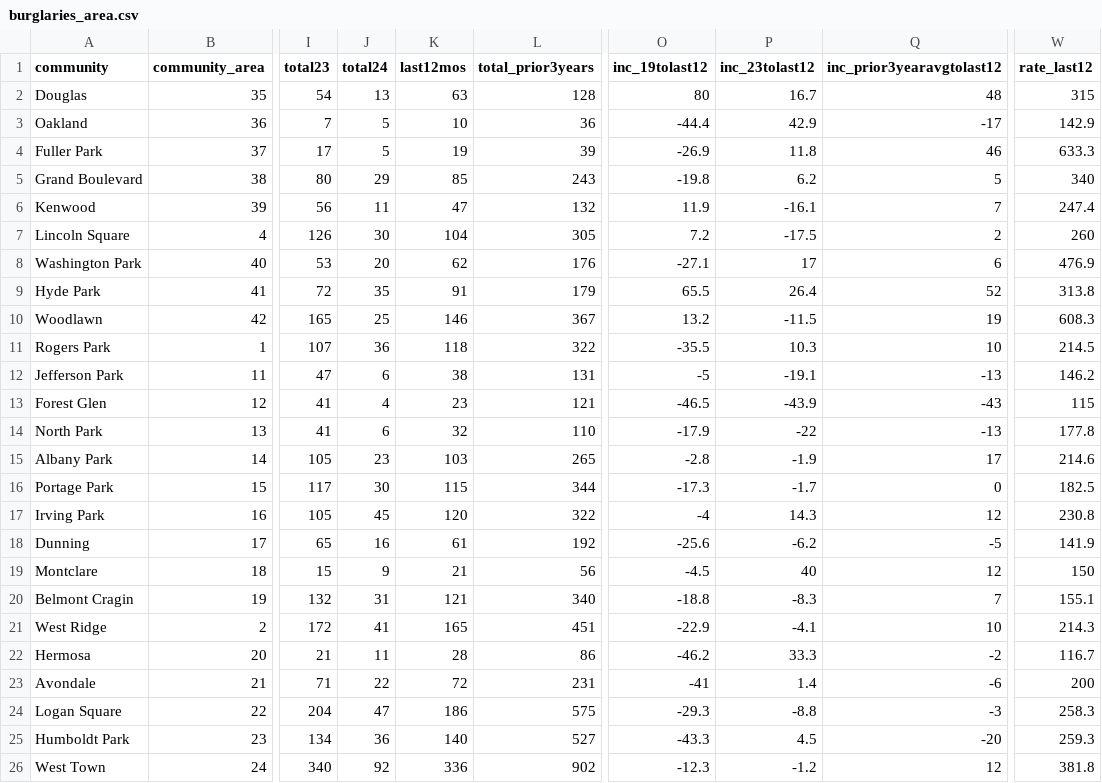
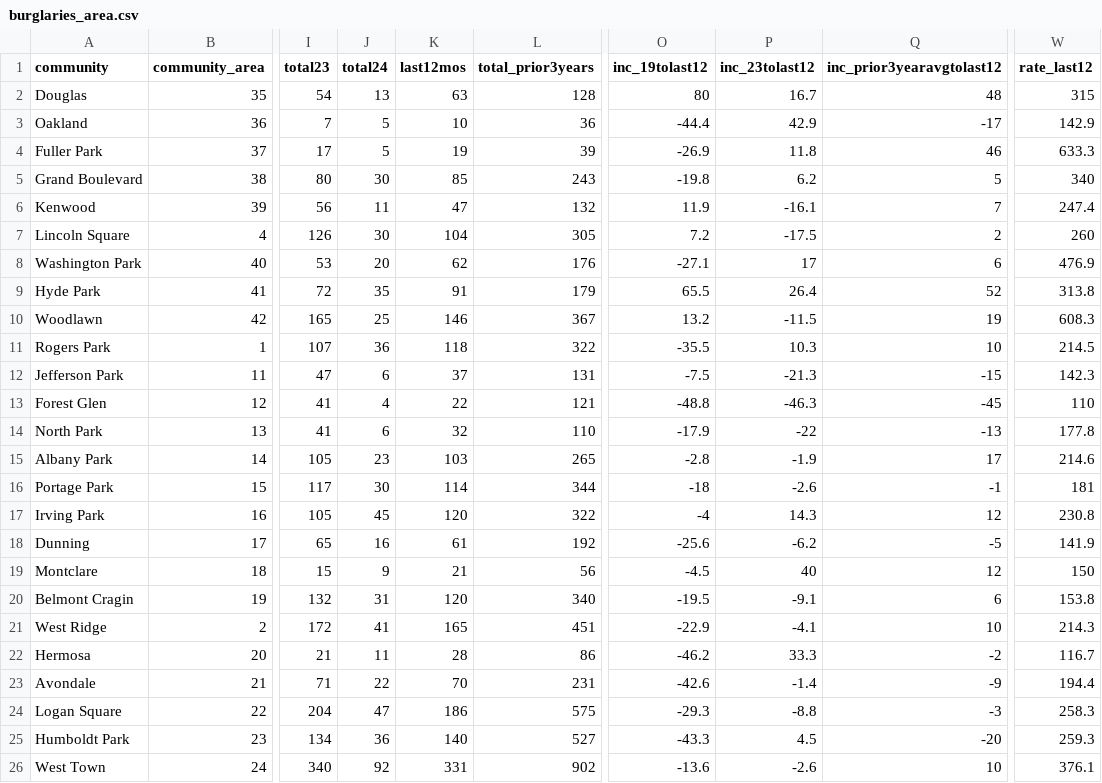
Before and after one commit to abcotvdata/safetytracker_chicago, a CSV file: data/output/areas/burglaries_area.csv, drawn as a sheet; only a part is shown, gaps mark what is left out; the diff covers the shown part only; the diff names each change by its address in the sheet, - before the commit and + after, or states it on an @@ line.

```diff
--- a/data/output/areas/burglaries_area.csv
+++ b/data/output/areas/burglaries_area.csv
-J5 (total24): 29
+J5 (total24): 30
-K12 (last12mos): 38
+K12 (last12mos): 37
-O12 (inc_19tolast12): -5
+O12 (inc_19tolast12): -7.5
-P12 (inc_23tolast12): -19.1
+P12 (inc_23tolast12): -21.3
-Q12 (inc_prior3yearavgtolast12): -13
+Q12 (inc_prior3yearavgtolast12): -15
-W12 (rate_last12): 146.2
+W12 (rate_last12): 142.3
-K13 (last12mos): 23
+K13 (last12mos): 22
-O13 (inc_19tolast12): -46.5
+O13 (inc_19tolast12): -48.8
-P13 (inc_23tolast12): -43.9
+P13 (inc_23tolast12): -46.3
-Q13 (inc_prior3yearavgtolast12): -43
+Q13 (inc_prior3yearavgtolast12): -45
-W13 (rate_last12): 115
+W13 (rate_last12): 110
-K16 (last12mos): 115
+K16 (last12mos): 114
-O16 (inc_19tolast12): -17.3
+O16 (inc_19tolast12): -18
-P16 (inc_23tolast12): -1.7
+P16 (inc_23tolast12): -2.6
-Q16 (inc_prior3yearavgtolast12): 0
+Q16 (inc_prior3yearavgtolast12): -1
-W16 (rate_last12): 182.5
+W16 (rate_last12): 181
-K20 (last12mos): 121
+K20 (last12mos): 120
-O20 (inc_19tolast12): -18.8
+O20 (inc_19tolast12): -19.5
-P20 (inc_23tolast12): -8.3
+P20 (inc_23tolast12): -9.1
-Q20 (inc_prior3yearavgtolast12): 7
+Q20 (inc_prior3yearavgtolast12): 6
-W20 (rate_last12): 155.1
+W20 (rate_last12): 153.8
-K23 (last12mos): 72
+K23 (last12mos): 70
-O23 (inc_19tolast12): -41
+O23 (inc_19tolast12): -42.6
-P23 (inc_23tolast12): 1.4
+P23 (inc_23tolast12): -1.4
-Q23 (inc_prior3yearavgtolast12): -6
+Q23 (inc_prior3yearavgtolast12): -9
-W23 (rate_last12): 200
+W23 (rate_last12): 194.4
-K26 (last12mos): 336
+K26 (last12mos): 331
-O26 (inc_19tolast12): -12.3
+O26 (inc_19tolast12): -13.6
-P26 (inc_23tolast12): -1.2
+P26 (inc_23tolast12): -2.6
-Q26 (inc_prior3yearavgtolast12): 12
+Q26 (inc_prior3yearavgtolast12): 10
-W26 (rate_last12): 381.8
+W26 (rate_last12): 376.1
```
Also changed, not shown: 89 edited cells elsewhere in this file, data/output/areas/area_category.csv, data/output/areas/area_type.csv, 49 other files.
